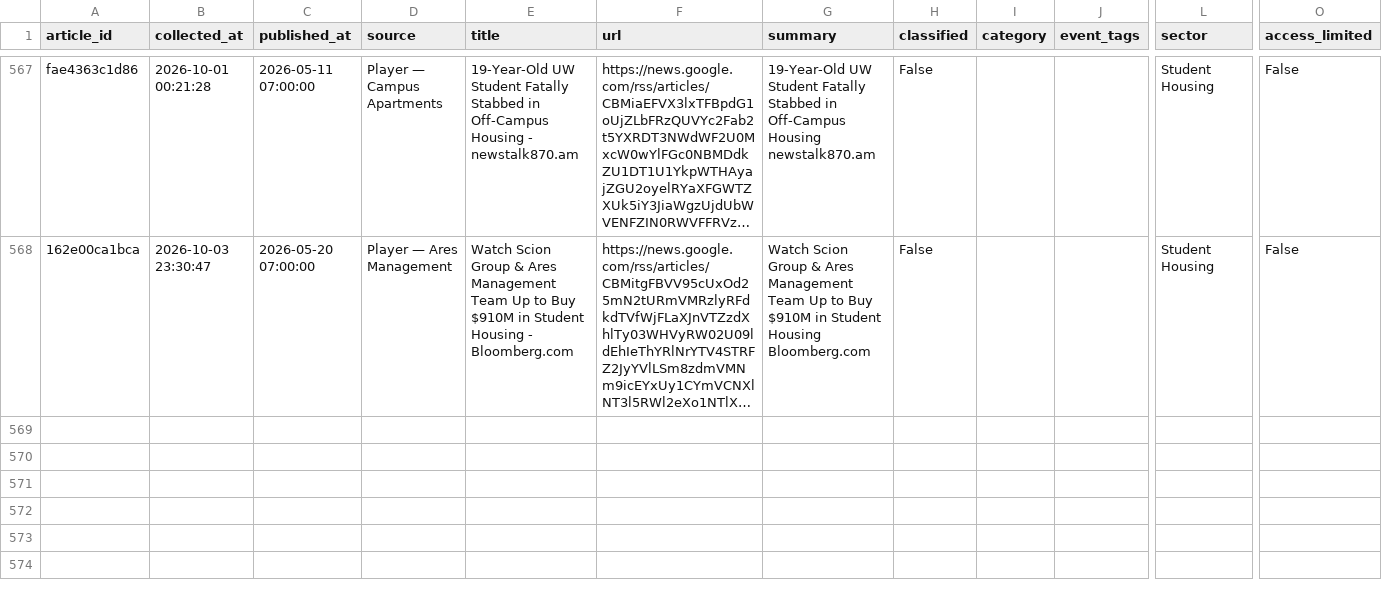
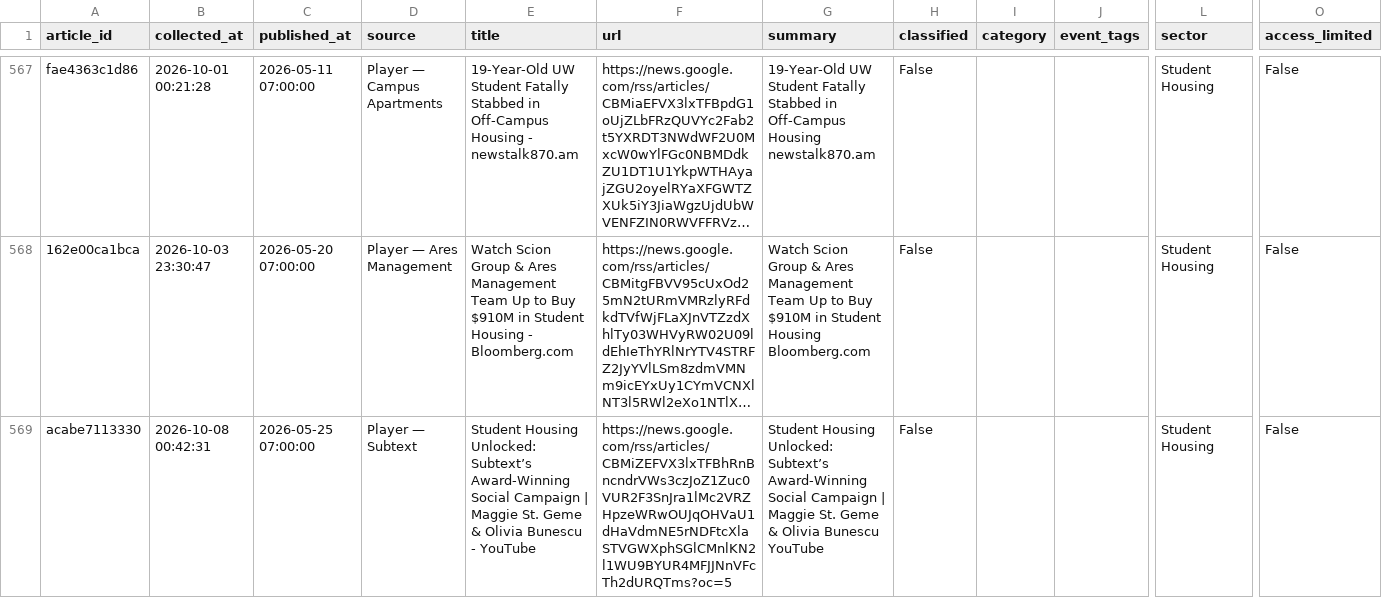
Before and after one commit to jaehongbr-Coding/us-residential-v2, a CSV file: archive/2026-05.csv, drawn as a sheet; only a part is shown, gaps mark what is left out; long unchanged cells end in …; rows hold the shown columns only; the diff covers the shown part only; the diff names each change by its address in the sheet, - before the commit and + after, or states it on an @@ line.

```diff
--- a/archive/2026-05.csv
+++ b/archive/2026-05.csv
+row 569: acabe7113330 | 2026-10-08 00:42:31 | 2026-05-25 07:00:00 | Player — Subtext | Student Housing Unlocked: Subtext’s Award-Winning Social Campaign | Maggie St. Geme & Olivia Bunescu - YouTube | https://news.google.com/rss/articles/CBMiZEFVX3lxTFBhRnBncndrVWs3czJoZ1Zuc0VUR2F3SnJra1lMc2VRZHpzeWRwOUJqOHVaU1dHaVdmNE5rNDFtcXlaSTVGWXphSGlCMnlKN2l1WU9BYUR4MFJJNnVFcTh2dURQTms?oc=5 | Student Housing Unlocked: Subtext’s Award-Winning Social Campaign | Maggie St. Geme & Olivia Bunescu YouTube | False |  |  | Student Housing | False
```
Also changed, not shown: 1 added row elsewhere in this file, archive/2025-01.csv, archive/2026-01.csv, 10 other files.
